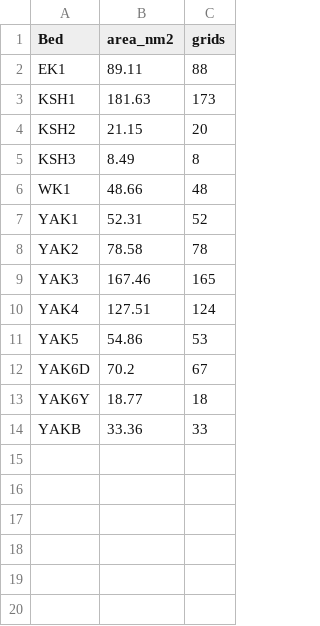
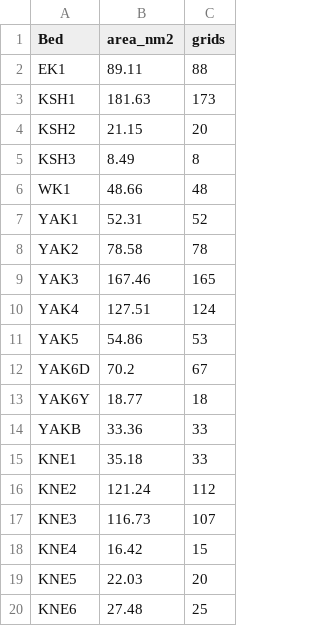
Before and after one commit to commfish/2017_survey, a CSV file: data/area_170627.csv, drawn as a sheet; the diff names each change by its address in the sheet, - before the commit and + after, or states it on an @@ line.

Commit message:
append KNE bed areas

```diff
--- a/data/area_170627.csv
+++ b/data/area_170627.csv
+row 15: KNE1 | 35.18 | 33
+row 16: KNE2 | 121.24 | 112
+row 17: KNE3 | 116.73 | 107
+row 18: KNE4 | 16.42 | 15
+row 19: KNE5 | 22.03 | 20
+row 20: KNE6 | 27.48 | 25
```
